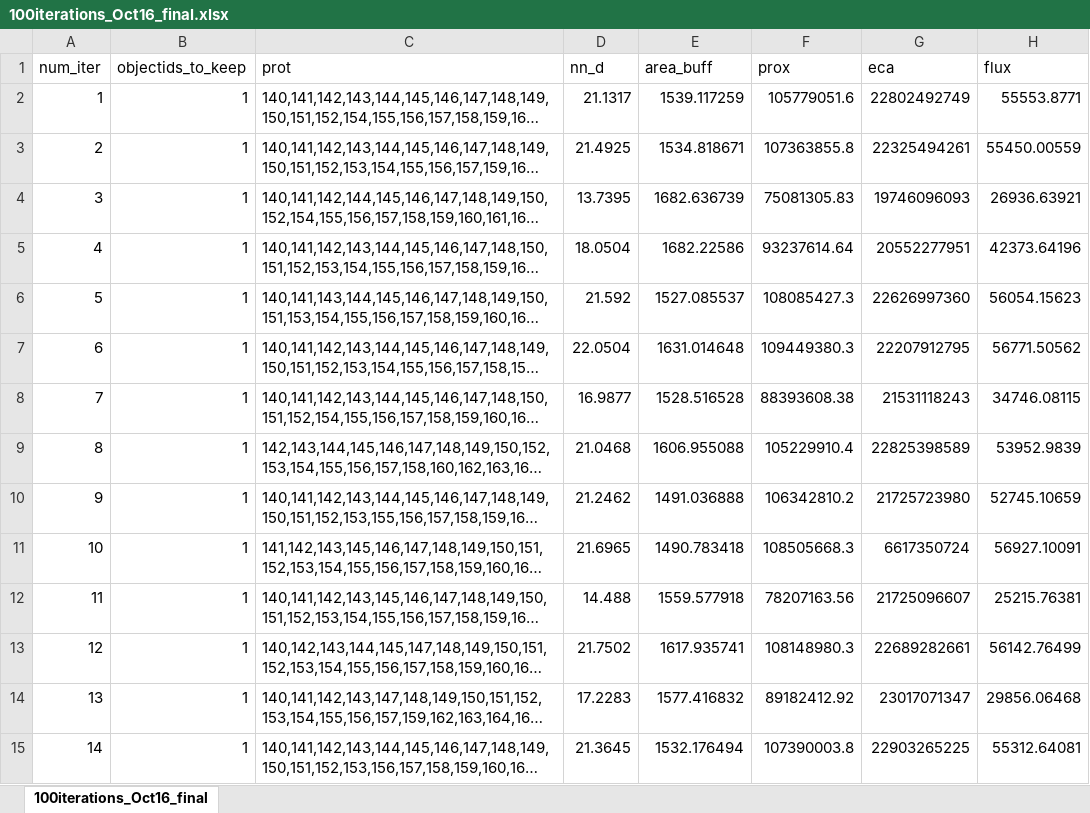
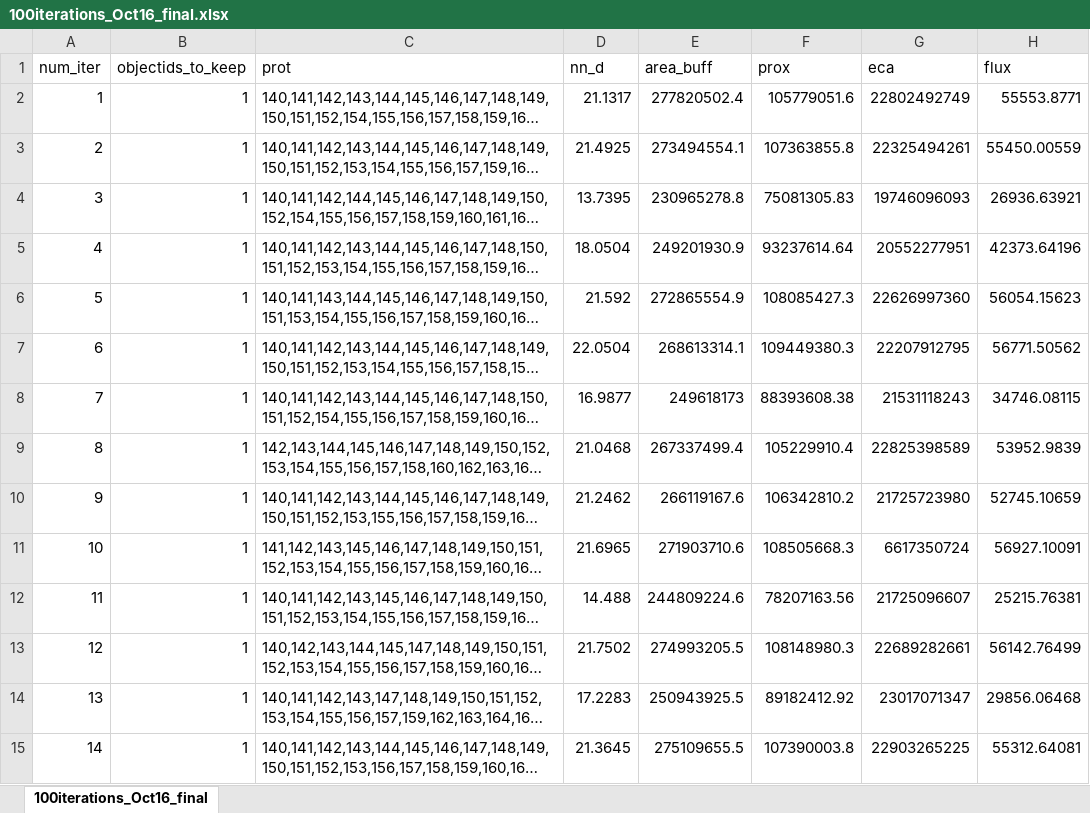
Before and after one commit to wxyang007/CompareConnectivityMetric, an Excel workbook: results/100iterations_Oct16_final.xlsx, sheet 100iterations_Oct16_final, drawn as a sheet; only a part is shown; long unchanged cells end in …; values as stored, in another font and other column widths than the file's, no borders; the diff covers the shown part only; the diff names each change by its address in the sheet, - before the commit and + after, or states it on an @@ line.

Commit message:
correct area within buffer

```diff
--- a/results/100iterations_Oct16_final.xlsx (sheet 100iterations_Oct16_final)
+++ b/results/100iterations_Oct16_final.xlsx (sheet 100iterations_Oct16_final)
-E2 (area_buff): 1539.117259
+E2 (area_buff): 277820502.4
-E3 (area_buff): 1534.818671
+E3 (area_buff): 273494554.1
-E4 (area_buff): 1682.636739
+E4 (area_buff): 230965278.8
-E5 (area_buff): 1682.22586
+E5 (area_buff): 249201930.9
-E6 (area_buff): 1527.085537
+E6 (area_buff): 272865554.9
-E7 (area_buff): 1631.014648
+E7 (area_buff): 268613314.1
-E8 (area_buff): 1528.516528
+E8 (area_buff): 249618173
-E9 (area_buff): 1606.955088
+E9 (area_buff): 267337499.4
-E10 (area_buff): 1491.036888
+E10 (area_buff): 266119167.6
-E11 (area_buff): 1490.783418
+E11 (area_buff): 271903710.6
-E12 (area_buff): 1559.577918
+E12 (area_buff): 244809224.6
-E13 (area_buff): 1617.935741
+E13 (area_buff): 274993205.5
-E14 (area_buff): 1577.416832
+E14 (area_buff): 250943925.5
-E15 (area_buff): 1532.176494
+E15 (area_buff): 275109655.5
```
Also changed, not shown: 86 edited cells elsewhere in this sheet, 14 other files.
